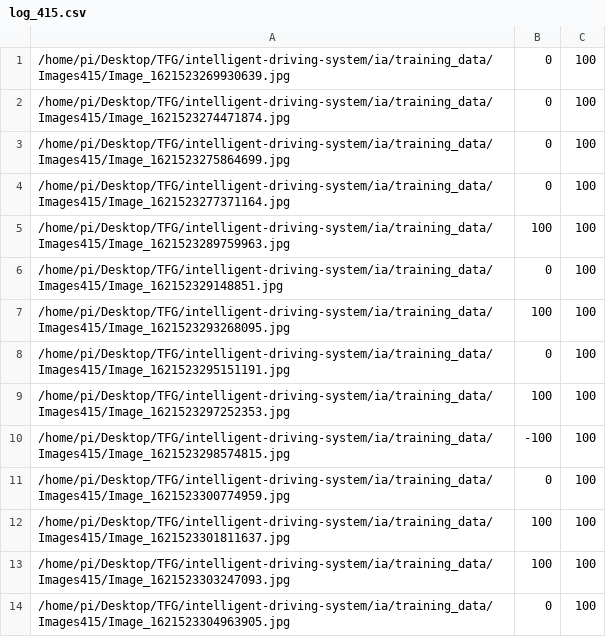
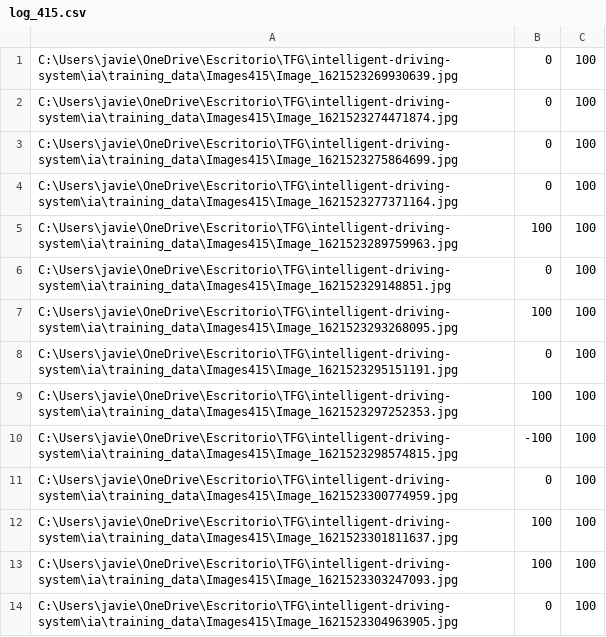
Before and after one commit to JavierUrones/intelligent-driving-system, a CSV file: ia/training_data/log_415.csv, drawn as a sheet; only a part is shown; the diff covers the shown part only.

```diff
--- a/ia/training_data/log_415.csv
+++ b/ia/training_data/log_415.csv
@@ -1,14 +1,14 @@
-/home/pi/Desktop/TFG/intelligent-driving-system/ia/training_data/Images415/Image_1621523269930639.jpg,0,100
-/home/pi/Desktop/TFG/intelligent-driving-system/ia/training_data/Images415/Image_1621523274471874.jpg,0,100
-/home/pi/Desktop/TFG/intelligent-driving-system/ia/training_data/Images415/Image_1621523275864699.jpg,0,100
-/home/pi/Desktop/TFG/intelligent-driving-system/ia/training_data/Images415/Image_1621523277371164.jpg,0,100
-/home/pi/Desktop/TFG/intelligent-driving-system/ia/training_data/Images415/Image_1621523289759963.jpg,100,100
-/home/pi/Desktop/TFG/intelligent-driving-system/ia/training_data/Images415/Image_162152329148851.jpg,0,100
-/home/pi/Desktop/TFG/intelligent-driving-system/ia/training_data/Images415/Image_1621523293268095.jpg,100,100
-/home/pi/Desktop/TFG/intelligent-driving-system/ia/training_data/Images415/Image_1621523295151191.jpg,0,100
-/home/pi/Desktop/TFG/intelligent-driving-system/ia/training_data/Images415/Image_1621523297252353.jpg,100,100
-/home/pi/Desktop/TFG/intelligent-driving-system/ia/training_data/Images415/Image_1621523298574815.jpg,-100,100
-/home/pi/Desktop/TFG/intelligent-driving-system/ia/training_data/Images415/Image_1621523300774959.jpg,0,100
-/home/pi/Desktop/TFG/intelligent-driving-system/ia/training_data/Images415/Image_1621523301811637.jpg,100,100
-/home/pi/Desktop/TFG/intelligent-driving-system/ia/training_data/Images415/Image_1621523303247093.jpg,100,100
-/home/pi/Desktop/TFG/intelligent-driving-system/ia/training_data/Images415/Image_1621523304963905.jpg,0,100
+C:\Users\javie\OneDrive\Escritorio\TFG\intelligent-driving-system\ia\training_data\Images415\Image_1621523269930639.jpg,0,100
+C:\Users\javie\OneDrive\Escritorio\TFG\intelligent-driving-system\ia\training_data\Images415\Image_1621523274471874.jpg,0,100
+C:\Users\javie\OneDrive\Escritorio\TFG\intelligent-driving-system\ia\training_data\Images415\Image_1621523275864699.jpg,0,100
+C:\Users\javie\OneDrive\Escritorio\TFG\intelligent-driving-system\ia\training_data\Images415\Image_1621523277371164.jpg,0,100
+C:\Users\javie\OneDrive\Escritorio\TFG\intelligent-driving-system\ia\training_data\Images415\Image_1621523289759963.jpg,100,100
+C:\Users\javie\OneDrive\Escritorio\TFG\intelligent-driving-system\ia\training_data\Images415\Image_162152329148851.jpg,0,100
+C:\Users\javie\OneDrive\Escritorio\TFG\intelligent-driving-system\ia\training_data\Images415\Image_1621523293268095.jpg,100,100
+C:\Users\javie\OneDrive\Escritorio\TFG\intelligent-driving-system\ia\training_data\Images415\Image_1621523295151191.jpg,0,100
+C:\Users\javie\OneDrive\Escritorio\TFG\intelligent-driving-system\ia\training_data\Images415\Image_1621523297252353.jpg,100,100
+C:\Users\javie\OneDrive\Escritorio\TFG\intelligent-driving-system\ia\training_data\Images415\Image_1621523298574815.jpg,-100,100
+C:\Users\javie\OneDrive\Escritorio\TFG\intelligent-driving-system\ia\training_data\Images415\Image_1621523300774959.jpg,0,100
+C:\Users\javie\OneDrive\Escritorio\TFG\intelligent-driving-system\ia\training_data\Images415\Image_1621523301811637.jpg,100,100
+C:\Users\javie\OneDrive\Escritorio\TFG\intelligent-driving-system\ia\training_data\Images415\Image_1621523303247093.jpg,100,100
+C:\Users\javie\OneDrive\Escritorio\TFG\intelligent-driving-system\ia\training_data\Images415\Image_1621523304963905.jpg,0,100
```
Also changed, not shown: 176 edited cells elsewhere in this file, 6 other files.
